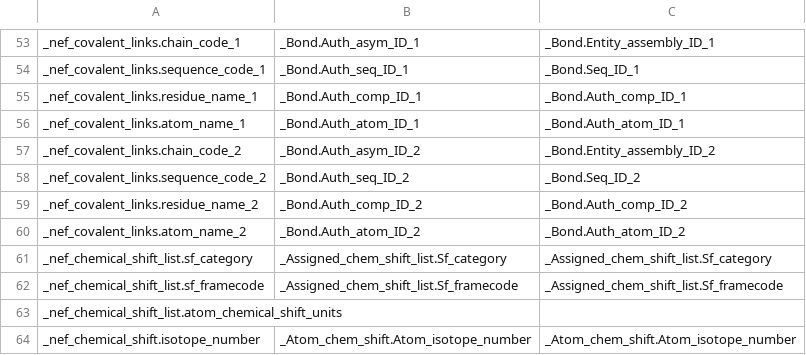
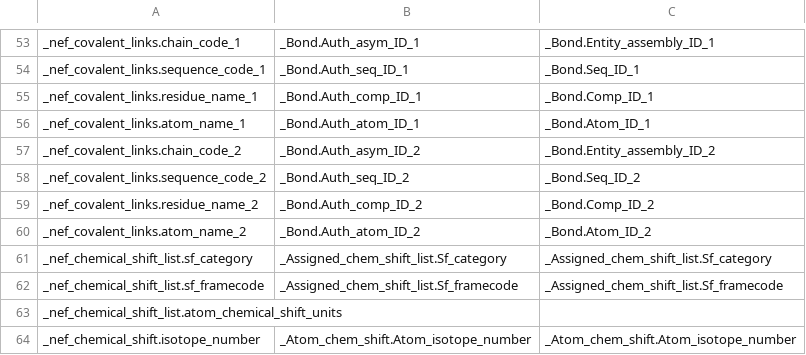
Before and after one commit to kumar-physics/BMRBTranslator, a CSV file: lib/NEF_NMRSTAR_equivalence.csv, drawn as a sheet; only a part is shown, gaps mark what is left out.

```diff
--- a/lib/NEF_NMRSTAR_equivalence.csv
+++ b/lib/NEF_NMRSTAR_equivalence.csv
@@ -54,8 +54,8 @@ _nef_covalent_links.chain_code_1,_Bond.Auth_asym_ID_1,_Bond.Entity_assembly_ID_1
 _nef_covalent_links.sequence_code_1,_Bond.Auth_seq_ID_1,_Bond.Seq_ID_1
-_nef_covalent_links.residue_name_1,_Bond.Auth_comp_ID_1,_Bond.Auth_comp_ID_1
-_nef_covalent_links.atom_name_1,_Bond.Auth_atom_ID_1,_Bond.Auth_atom_ID_1
+_nef_covalent_links.residue_name_1,_Bond.Auth_comp_ID_1,_Bond.Comp_ID_1
+_nef_covalent_links.atom_name_1,_Bond.Auth_atom_ID_1,_Bond.Atom_ID_1
 _nef_covalent_links.chain_code_2,_Bond.Auth_asym_ID_2,_Bond.Entity_assembly_ID_2
 _nef_covalent_links.sequence_code_2,_Bond.Auth_seq_ID_2,_Bond.Seq_ID_2
-_nef_covalent_links.residue_name_2,_Bond.Auth_comp_ID_2,_Bond.Auth_comp_ID_2
-_nef_covalent_links.atom_name_2,_Bond.Auth_atom_ID_2,_Bond.Auth_atom_ID_2
+_nef_covalent_links.residue_name_2,_Bond.Auth_comp_ID_2,_Bond.Comp_ID_2
+_nef_covalent_links.atom_name_2,_Bond.Auth_atom_ID_2,_Bond.Atom_ID_2
 _nef_chemical_shift_list.sf_category,_Assigned_chem_shift_list.Sf_category,_Assigned_chem_shift_list.Sf_category
```
Also changed, not shown: 1 other file.
